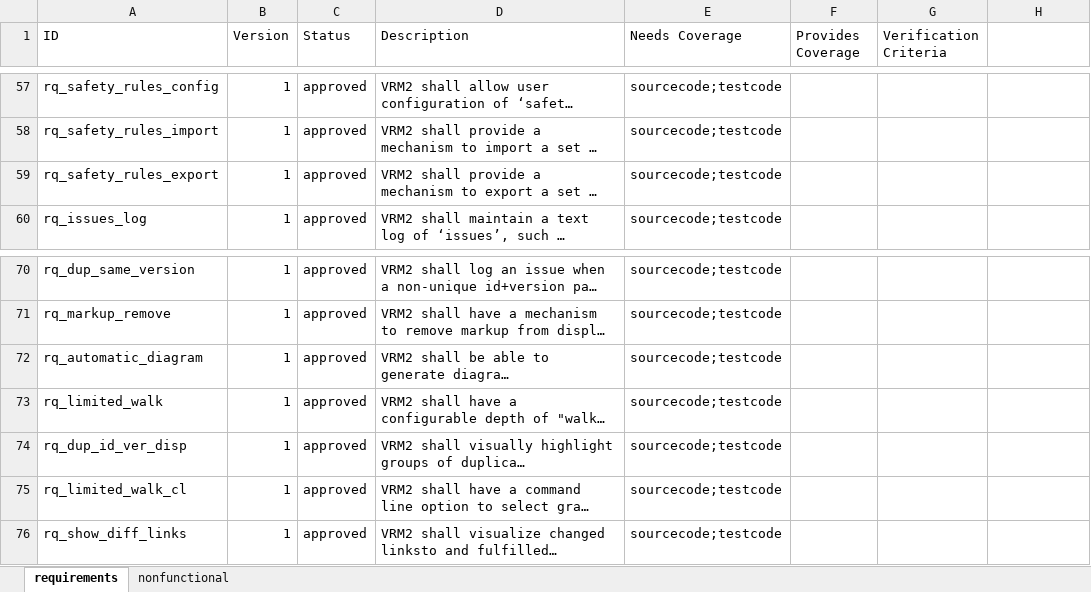
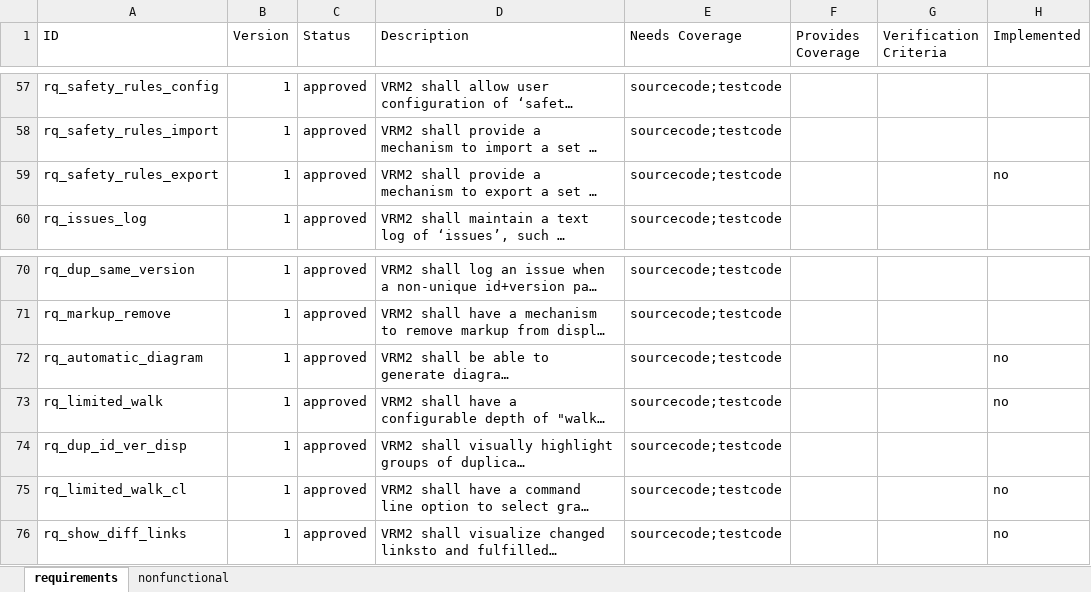
Before and after one commit to mox17/visual-reqm2-electron, an Excel workbook: doc/requirements.xlsx, sheet requirements, drawn as a sheet; only a part is shown, gaps mark what is left out; long unchanged cells end in …; values as stored, in another font and other column widths than the file's, no borders; charts and pictures not drawn; the diff names each change by its address in the sheet, - before the commit and + after, or states it on an @@ line.

Commit message:
Mark unimplemented requirements

```diff
--- a/doc/requirements.xlsx (sheet requirements)
+++ b/doc/requirements.xlsx (sheet requirements)
-H1: (empty)
+H1: Implemented
-H59 (Implemented): (empty)
+H59 (Implemented): no
-H72:H73 (Implemented): (empty)
+H72:H73 (Implemented): no
-H75:H76 (Implemented): (empty)
+H75:H76 (Implemented): no
```
